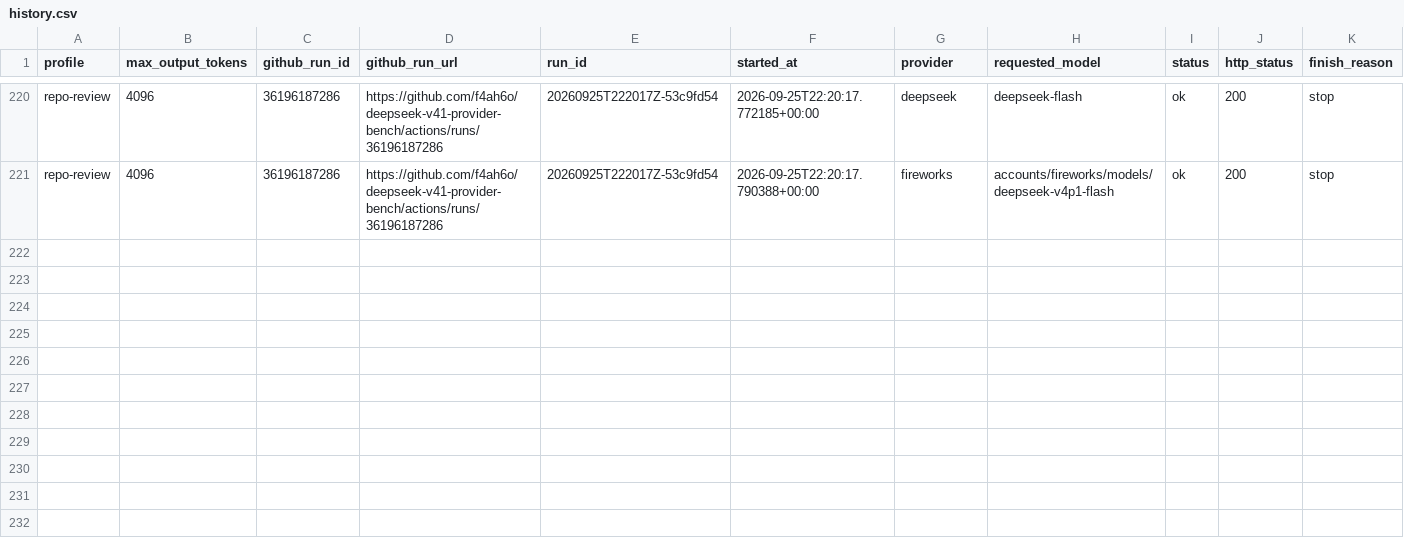
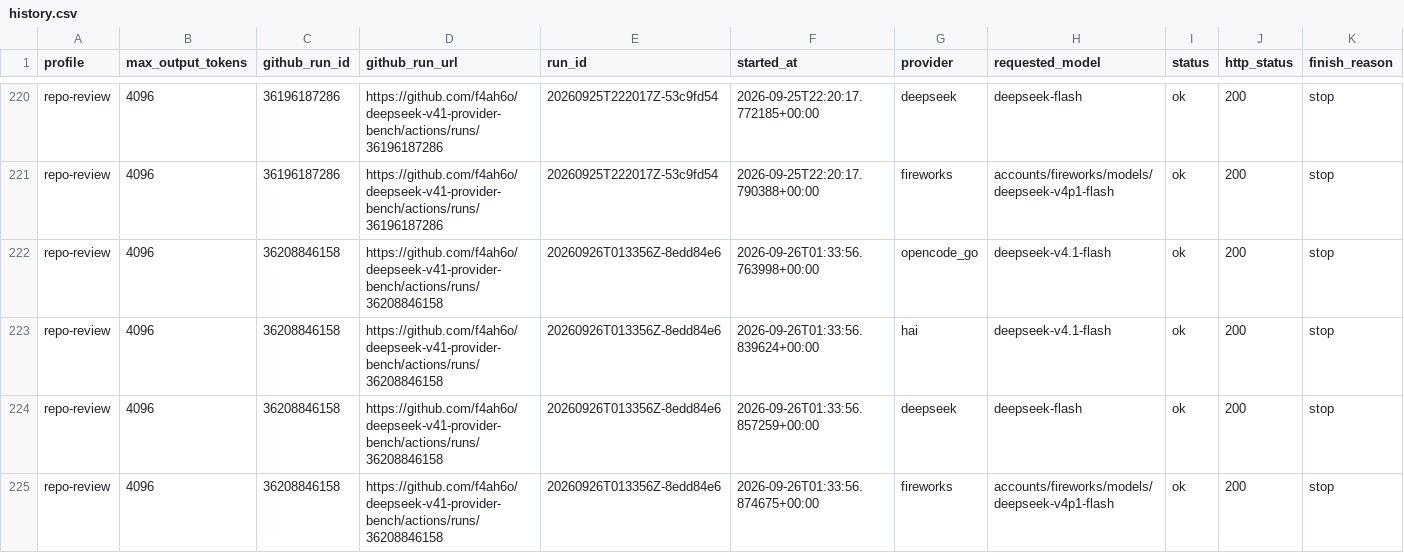
Before and after one commit to f4ah6o/deepseek-v41-provider-bench, a CSV file: data/history.csv, drawn as a sheet; only a part is shown, gaps mark what is left out; rows hold the shown columns only; the diff names each change by its address in the sheet, - before the commit and + after, or states it on an @@ line.

```diff
--- a/data/history.csv
+++ b/data/history.csv
+row 222: repo-review | 4096 | 36208846158 | https://github.com/f4ah6o/deepseek-v41-provider-bench/actions/runs/36208846158 | 20260926T013356Z-8edd84e6 | 2026-09-26T01:33:56.763998+00:00 | opencode_go | deepseek-v4.1-flash | ok | 200 | stop
+row 223: repo-review | 4096 | 36208846158 | https://github.com/f4ah6o/deepseek-v41-provider-bench/actions/runs/36208846158 | 20260926T013356Z-8edd84e6 | 2026-09-26T01:33:56.839624+00:00 | hai | deepseek-v4.1-flash | ok | 200 | stop
+row 224: repo-review | 4096 | 36208846158 | https://github.com/f4ah6o/deepseek-v41-provider-bench/actions/runs/36208846158 | 20260926T013356Z-8edd84e6 | 2026-09-26T01:33:56.857259+00:00 | deepseek | deepseek-flash | ok | 200 | stop
+row 225: repo-review | 4096 | 36208846158 | https://github.com/f4ah6o/deepseek-v41-provider-bench/actions/runs/36208846158 | 20260926T013356Z-8edd84e6 | 2026-09-26T01:33:56.874675+00:00 | fireworks | accounts/fireworks/models/deepseek-v4p1-flash | ok | 200 | stop
```
Also changed, not shown: 1 other file.
